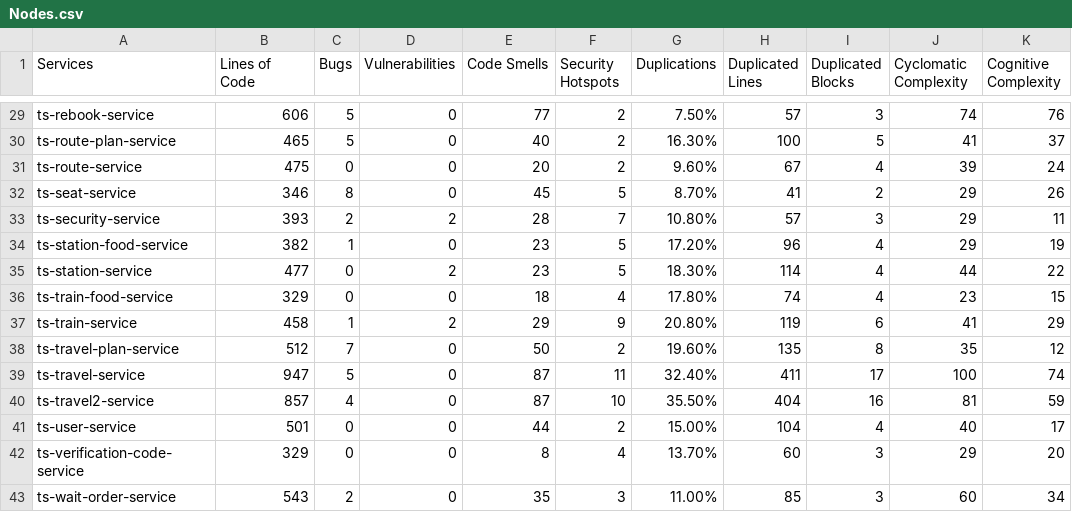
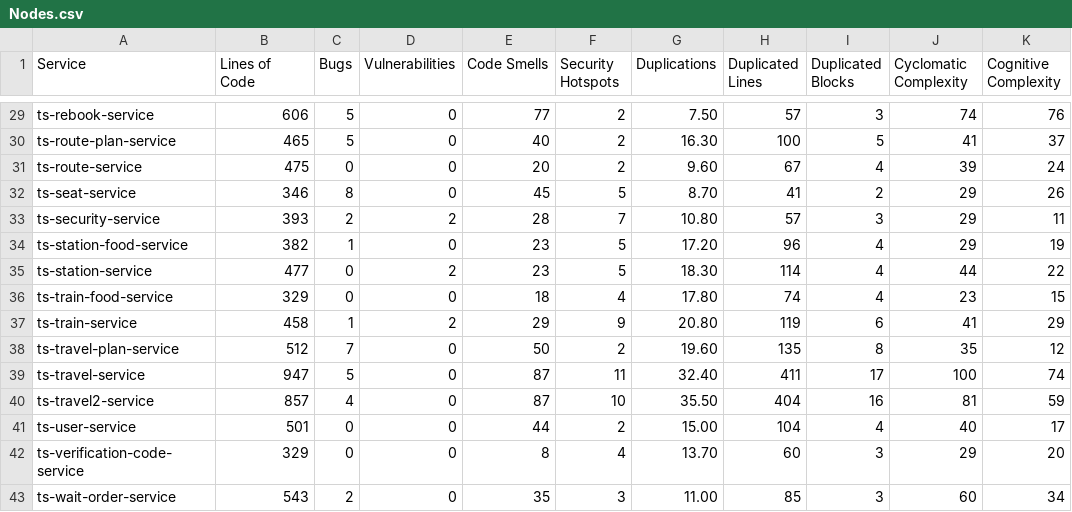
Before and after one commit to NandakishorV/FYP-demo, a CSV file: app/pre-built/tt/Nodes.csv, drawn as a sheet; only a part is shown, gaps mark what is left out; the diff covers the shown part only; the diff names each change by its address in the sheet, - before the commit and + after, or states it on an @@ line.

```diff
--- a/app/pre-built/tt/Nodes.csv
+++ b/app/pre-built/tt/Nodes.csv
-A1: Services
+A1: Service
-G29 (Duplications): 7.50%
+G29 (Duplications): 7.50
-G30 (Duplications): 16.30%
+G30 (Duplications): 16.30
-G31 (Duplications): 9.60%
+G31 (Duplications): 9.60
-G32 (Duplications): 8.70%
+G32 (Duplications): 8.70
-G33 (Duplications): 10.80%
+G33 (Duplications): 10.80
-G34 (Duplications): 17.20%
+G34 (Duplications): 17.20
-G35 (Duplications): 18.30%
+G35 (Duplications): 18.30
-G36 (Duplications): 17.80%
+G36 (Duplications): 17.80
-G37 (Duplications): 20.80%
+G37 (Duplications): 20.80
-G38 (Duplications): 19.60%
+G38 (Duplications): 19.60
-G39 (Duplications): 32.40%
+G39 (Duplications): 32.40
-G40 (Duplications): 35.50%
+G40 (Duplications): 35.50
-G41 (Duplications): 15.00%
+G41 (Duplications): 15.00
-G42 (Duplications): 13.70%
+G42 (Duplications): 13.70
-G43 (Duplications): 11.00%
+G43 (Duplications): 11.00
```
Also changed, not shown: 28 edited cells elsewhere in this file, app/pre-built/tt/Edges.csv, 3 other files.
